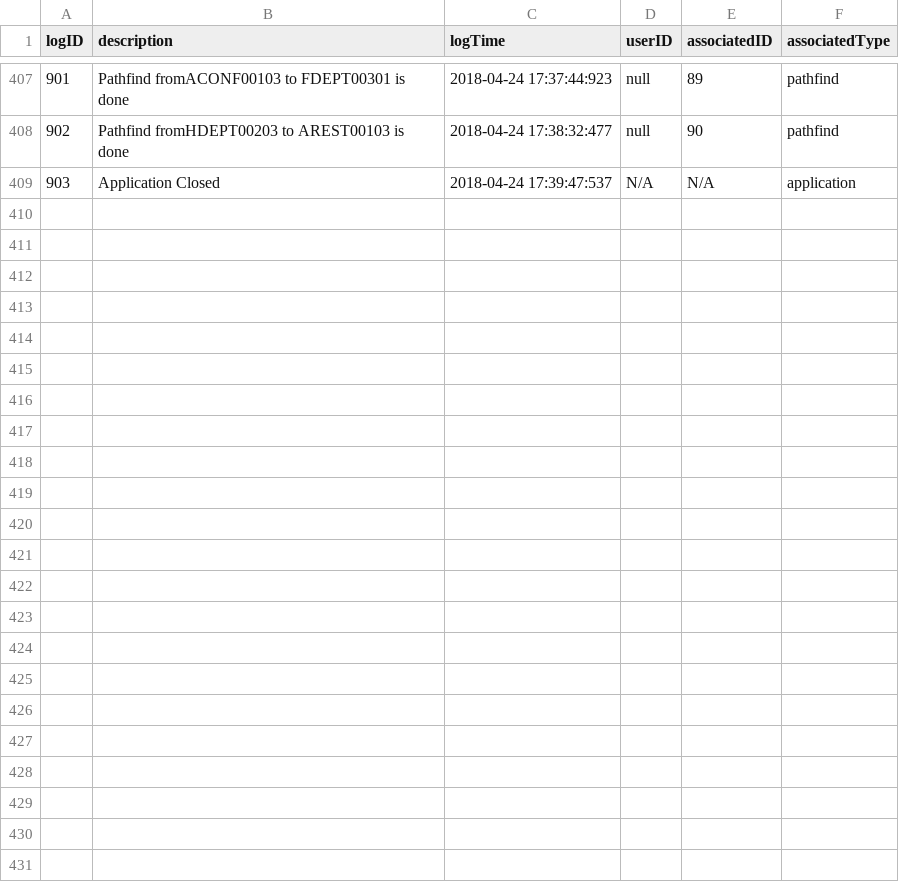
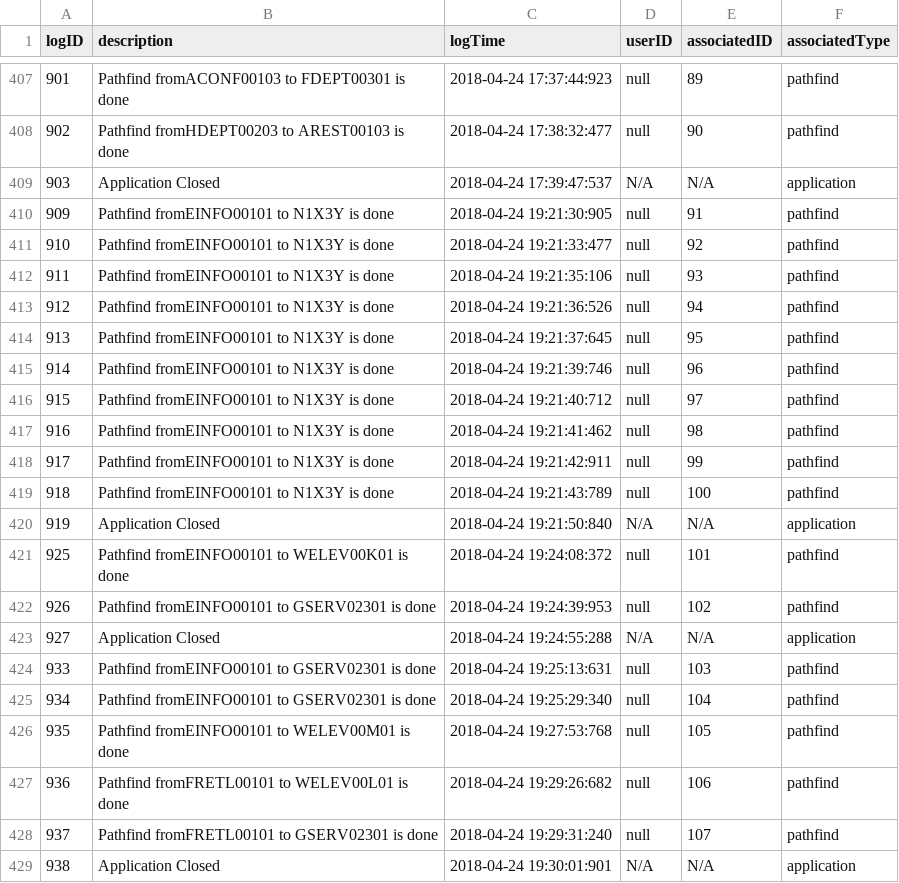
Before and after one commit to jgrimm3/Brigham-and-Womens-Pathfinding-Application, a CSV file: LogTable.csv, drawn as a sheet; only a part is shown, gaps mark what is left out; the diff names each change by its address in the sheet, - before the commit and + after, or states it on an @@ line.

```diff
--- a/LogTable.csv
+++ b/LogTable.csv
+row 410: 909 | Pathfind fromEINFO00101 to N1X3Y is done | 2018-04-24 19:21:30:905 | null | 91 | pathfind
+row 411: 910 | Pathfind fromEINFO00101 to N1X3Y is done | 2018-04-24 19:21:33:477 | null | 92 | pathfind
+row 412: 911 | Pathfind fromEINFO00101 to N1X3Y is done | 2018-04-24 19:21:35:106 | null | 93 | pathfind
+row 413: 912 | Pathfind fromEINFO00101 to N1X3Y is done | 2018-04-24 19:21:36:526 | null | 94 | pathfind
+row 414: 913 | Pathfind fromEINFO00101 to N1X3Y is done | 2018-04-24 19:21:37:645 | null | 95 | pathfind
+row 415: 914 | Pathfind fromEINFO00101 to N1X3Y is done | 2018-04-24 19:21:39:746 | null | 96 | pathfind
+row 416: 915 | Pathfind fromEINFO00101 to N1X3Y is done | 2018-04-24 19:21:40:712 | null | 97 | pathfind
+row 417: 916 | Pathfind fromEINFO00101 to N1X3Y is done | 2018-04-24 19:21:41:462 | null | 98 | pathfind
+row 418: 917 | Pathfind fromEINFO00101 to N1X3Y is done | 2018-04-24 19:21:42:911 | null | 99 | pathfind
+row 419: 918 | Pathfind fromEINFO00101 to N1X3Y is done | 2018-04-24 19:21:43:789 | null | 100 | pathfind
+row 420: 919 | Application Closed | 2018-04-24 19:21:50:840 | N/A | N/A | application
+row 421: 925 | Pathfind fromEINFO00101 to WELEV00K01 is done | 2018-04-24 19:24:08:372 | null | 101 | pathfind
+row 422: 926 | Pathfind fromEINFO00101 to GSERV02301 is done | 2018-04-24 19:24:39:953 | null | 102 | pathfind
+row 423: 927 | Application Closed | 2018-04-24 19:24:55:288 | N/A | N/A | application
+row 424: 933 | Pathfind fromEINFO00101 to GSERV02301 is done | 2018-04-24 19:25:13:631 | null | 103 | pathfind
+row 425: 934 | Pathfind fromEINFO00101 to GSERV02301 is done | 2018-04-24 19:25:29:340 | null | 104 | pathfind
+row 426: 935 | Pathfind fromEINFO00101 to WELEV00M01 is done | 2018-04-24 19:27:53:768 | null | 105 | pathfind
+row 427: 936 | Pathfind fromFRETL00101 to WELEV00L01 is done | 2018-04-24 19:29:26:682 | null | 106 | pathfind
+row 428: 937 | Pathfind fromFRETL00101 to GSERV02301 is done | 2018-04-24 19:29:31:240 | null | 107 | pathfind
+row 429: 938 | Application Closed | 2018-04-24 19:30:01:901 | N/A | N/A | application
```
Also changed, not shown: PathfinderTable.csv, 1 other file.
